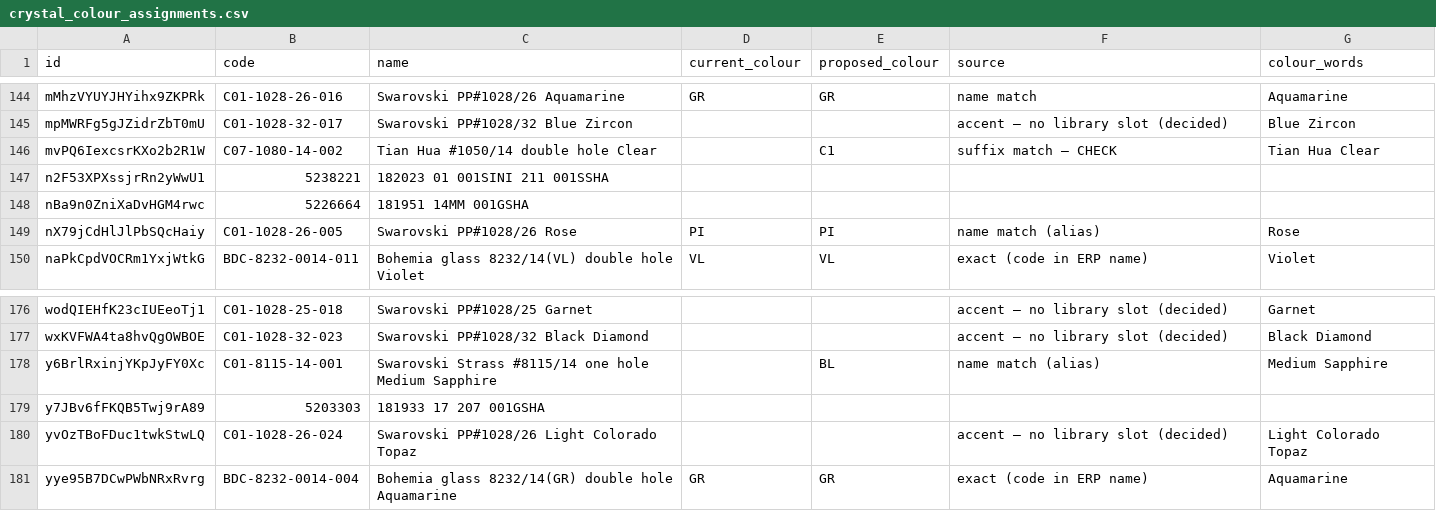
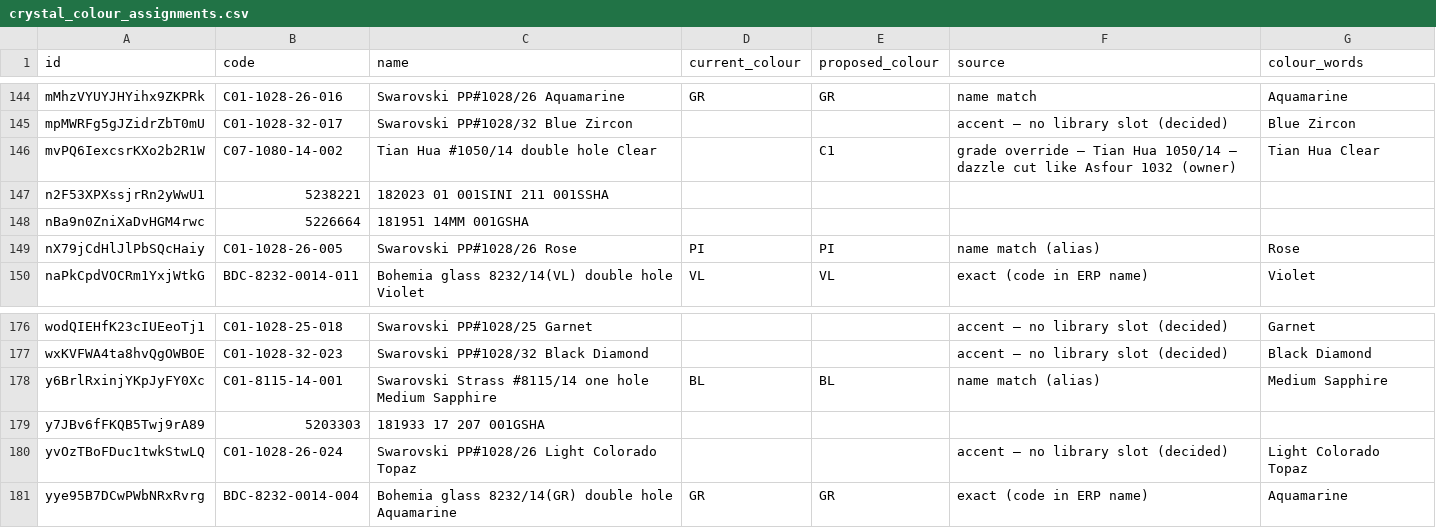
Before and after one commit to eddiecychou/crystocraft-costing-tool, a CSV file: migration/out/crystal_colour_assignments.csv, drawn as a sheet; only a part is shown, gaps mark what is left out.

```diff
--- a/migration/out/crystal_colour_assignments.csv
+++ b/migration/out/crystal_colour_assignments.csv
@@ -145,3 +145,3 @@ mMhzVYUYJHYihx9ZKPRk,C01-1028-26-016,Swarovski PP#1028/26 Aquamarine,GR,GR,name
 mpMWRFg5gJZidrZbT0mU,C01-1028-32-017,Swarovski PP#1028/32 Blue Zircon,,,accent — no library slot (decided),Blue Zircon
-mvPQ6IexcsrKXo2b2R1W,C07-1080-14-002,Tian Hua #1050/14 double hole Clear,,C1,suffix match — CHECK,Tian Hua Clear
+mvPQ6IexcsrKXo2b2R1W,C07-1080-14-002,Tian Hua #1050/14 double hole Clear,,C1,grade override — Tian Hua 1050/14 — dazzle cut like Asfour 1032 (owner),Tian Hua Clear
 n2F53XPXssjrRn2yWwU1,5238221,182023 01 001SINI 211 001SSHA,,,,
@@ -177,3 +177,3 @@ wodQIEHfK23cIUEeoTj1,C01-1028-25-018,Swarovski PP#1028/25 Garnet,,,accent — no
 wxKVFWA4ta8hvQgOWBOE,C01-1028-32-023,Swarovski PP#1028/32 Black Diamond,,,accent — no library slot (decided),Black Diamond
-y6BrlRxinjYKpJyFY0Xc,C01-8115-14-001,Swarovski Strass #8115/14 one hole Medium Sapphire,,BL,name match (alias),Medium Sapphire
+y6BrlRxinjYKpJyFY0Xc,C01-8115-14-001,Swarovski Strass #8115/14 one hole Medium Sapphire,BL,BL,name match (alias),Medium Sapphire
 y7JBv6fFKQB5Twj9rA89,5203303,181933 17 207 001GSHA,,,,
```
Also changed, not shown: 3 other files.
